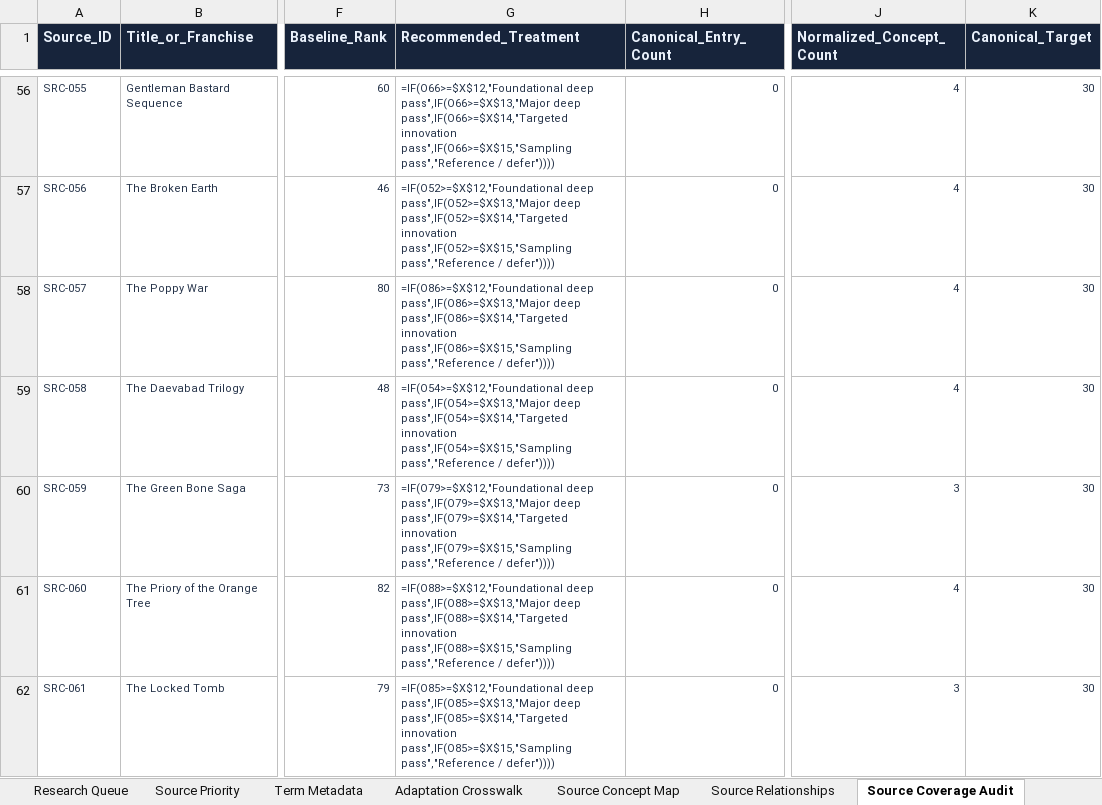
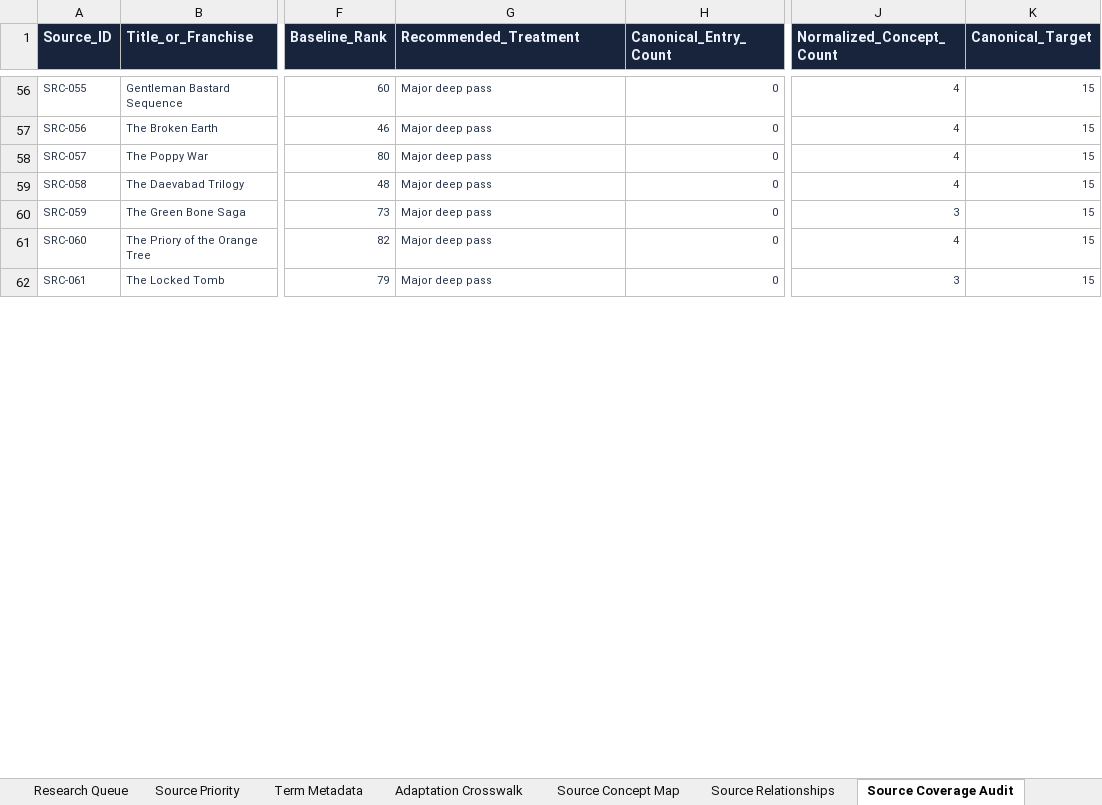
Before and after one commit to rotto92/fantasy, an Excel workbook: fantasy_high_fantasy_archetype_atlas_v3.xlsx, sheet Source Coverage Audit, drawn as a sheet; only a part is shown, gaps mark what is left out; values as stored, in another font and other column widths than the file's, no borders; formulas without a stored value are shown as written; charts and pictures and conditional formats and table styles not drawn; the diff covers the shown part only; the diff names each change by its address in the sheet, - before the commit and + after, or states it on an @@ line.

```diff
--- a/fantasy_high_fantasy_archetype_atlas_v3.xlsx (sheet Source Coverage Audit)
+++ b/fantasy_high_fantasy_archetype_atlas_v3.xlsx (sheet Source Coverage Audit)
-G56 (Recommended_Treatment): =IF(O66>=$X$12,"Foundational deep pass",IF(O66>=$X$13,"Major deep pass",IF(O66>=$X$14,"Targeted innovation pass",IF(O66>=$X$15,"Sampling pass","Reference / defer"))))
+G56 (Recommended_Treatment): Major deep pass
-K56:K62 (Canonical_Target): 30
+K56:K62 (Canonical_Target): 15
-G57 (Recommended_Treatment): =IF(O52>=$X$12,"Foundational deep pass",IF(O52>=$X$13,"Major deep pass",IF(O52>=$X$14,"Targeted innovation pass",IF(O52>=$X$15,"Sampling pass","Reference / defer"))))
+G57 (Recommended_Treatment): Major deep pass
-G58 (Recommended_Treatment): =IF(O86>=$X$12,"Foundational deep pass",IF(O86>=$X$13,"Major deep pass",IF(O86>=$X$14,"Targeted innovation pass",IF(O86>=$X$15,"Sampling pass","Reference / defer"))))
+G58 (Recommended_Treatment): Major deep pass
-G59 (Recommended_Treatment): =IF(O54>=$X$12,"Foundational deep pass",IF(O54>=$X$13,"Major deep pass",IF(O54>=$X$14,"Targeted innovation pass",IF(O54>=$X$15,"Sampling pass","Reference / defer"))))
+G59 (Recommended_Treatment): Major deep pass
-G60 (Recommended_Treatment): =IF(O79>=$X$12,"Foundational deep pass",IF(O79>=$X$13,"Major deep pass",IF(O79>=$X$14,"Targeted innovation pass",IF(O79>=$X$15,"Sampling pass","Reference / defer"))))
+G60 (Recommended_Treatment): Major deep pass
-G61 (Recommended_Treatment): =IF(O88>=$X$12,"Foundational deep pass",IF(O88>=$X$13,"Major deep pass",IF(O88>=$X$14,"Targeted innovation pass",IF(O88>=$X$15,"Sampling pass","Reference / defer"))))
+G61 (Recommended_Treatment): Major deep pass
-G62 (Recommended_Treatment): =IF(O85>=$X$12,"Foundational deep pass",IF(O85>=$X$13,"Major deep pass",IF(O85>=$X$14,"Targeted innovation pass",IF(O85>=$X$15,"Sampling pass","Reference / defer"))))
+G62 (Recommended_Treatment): Major deep pass
```
Also changed, not shown: 1 added row, 1 removed row and 540 edited cells elsewhere in this sheet, sheet Start Here, 13 other files.
